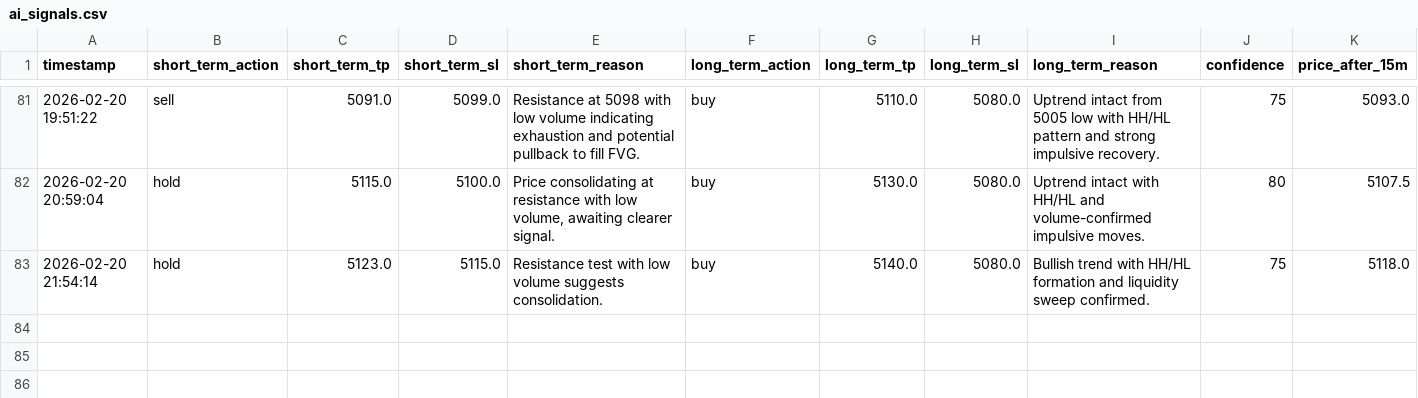
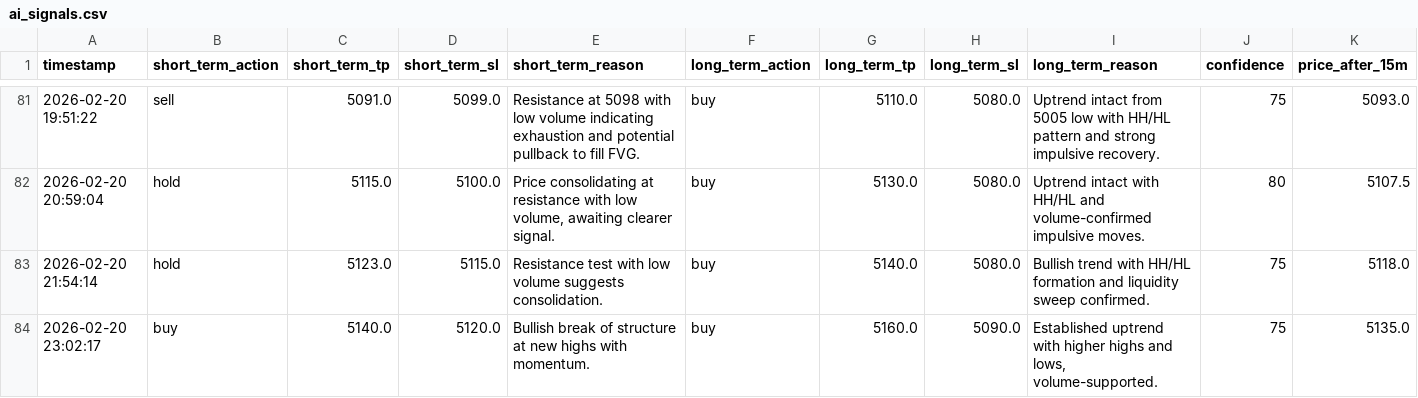
Before and after one commit to jjlabor832026-ui/ai-xau-signals, a CSV file: ai_signals.csv, drawn as a sheet; only a part is shown, gaps mark what is left out; rows hold the shown columns only; the diff names each change by its address in the sheet, - before the commit and + after, or states it on an @@ line.

```diff
--- a/ai_signals.csv
+++ b/ai_signals.csv
+row 84: 2026-02-20 23:02:17 | buy | 5140.0 | 5120.0 | Bullish break of structure at new highs with momentum. | buy | 5160.0 | 5090.0 | Established uptrend with higher highs and lows, volume-supported. | 75 | 5135.0
```
